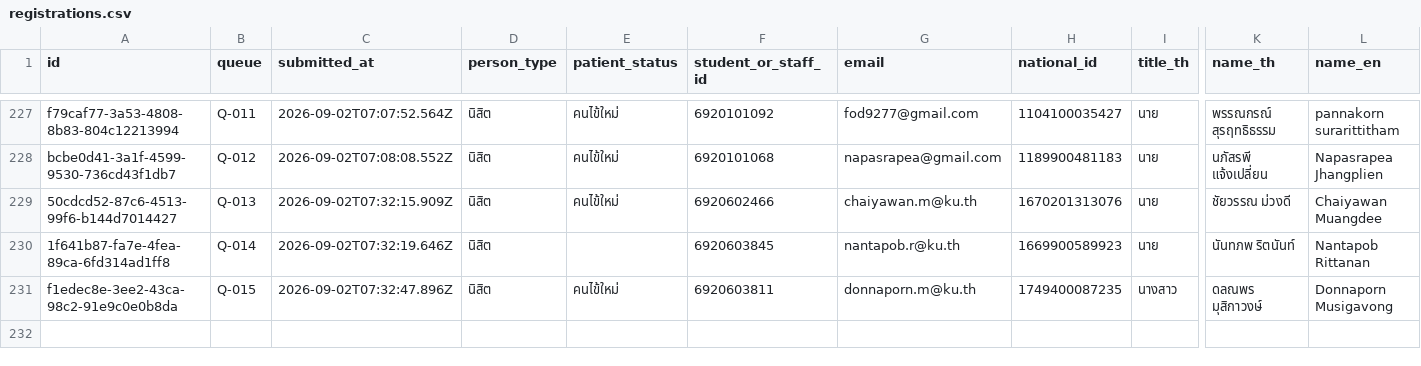
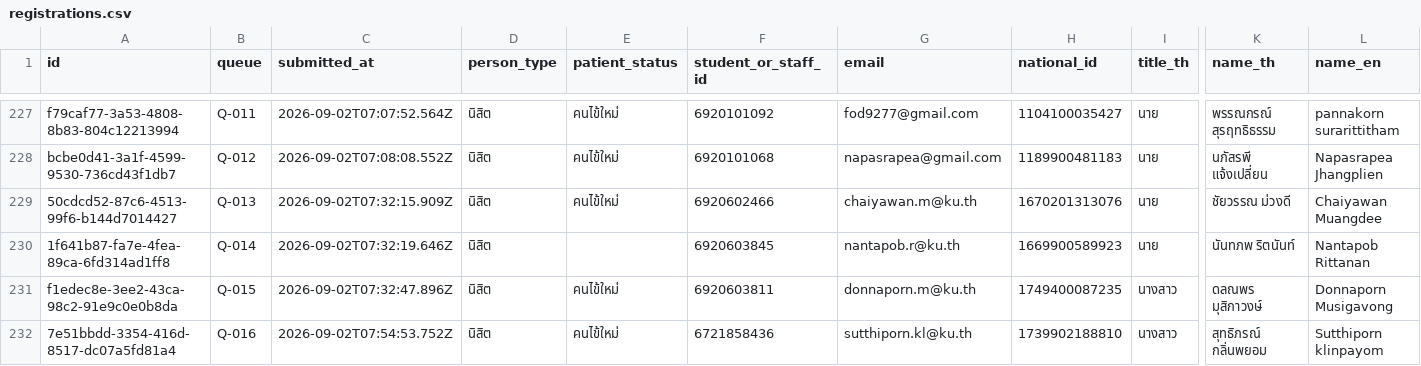
Before and after one commit to PythonianSt/Register2, a CSV file: data/registrations.csv, drawn as a sheet; only a part is shown, gaps mark what is left out; rows hold the shown columns only; the diff names each change by its address in the sheet, - before the commit and + after, or states it on an @@ line.

Commit message:
registration 7e51bbdd-3354-416d-8517-dc07a5fd81a4

```diff
--- a/data/registrations.csv
+++ b/data/registrations.csv
+row 232: 7e51bbdd-3354-416d-8517-dc07a5fd81a4 | Q-016 | 2026-09-02T07:54:53.752Z | นิสิต | คนไข้ใหม่ | 6721858436 | sutthiporn.kl@ku.th | 1739902188810 | นางสาว | สุทธิภรณ์ กลิ่นพยอม | Sutthiporn klinpayom
```
